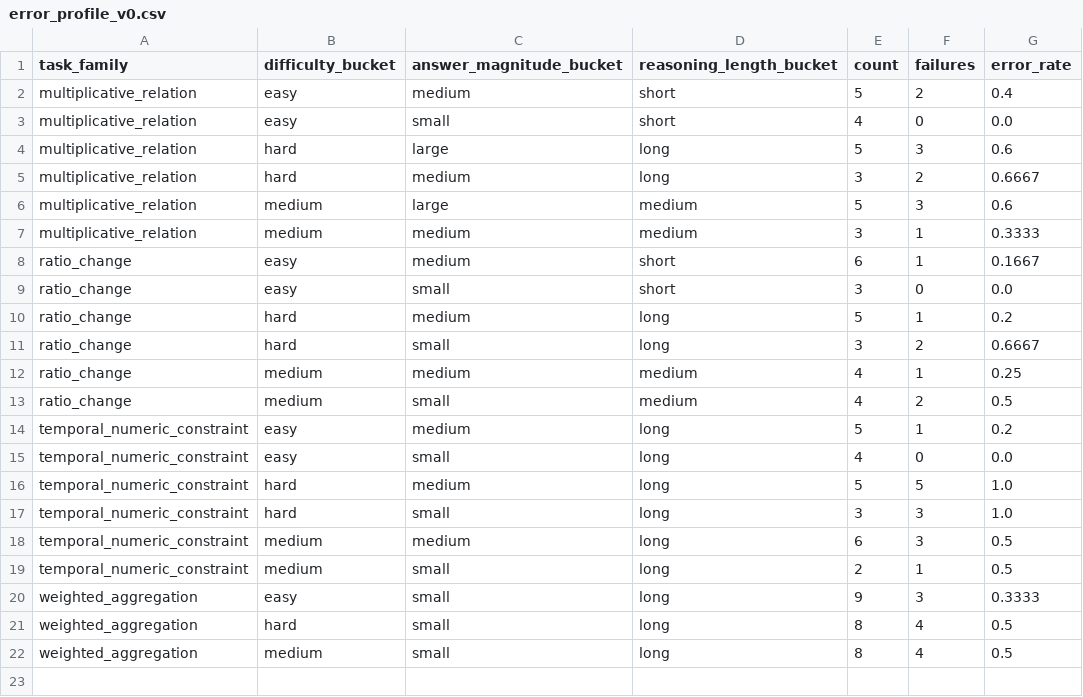
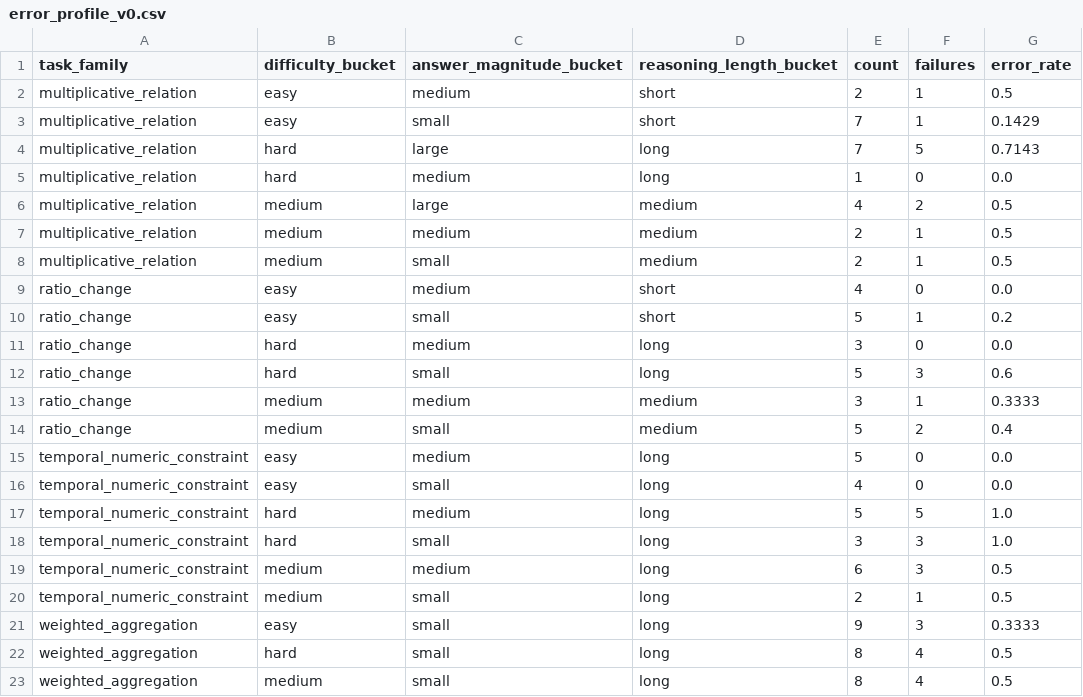
Before and after one commit to rzCayt/error-guided-sft-data-selection, a CSV file: results/error_profile_v0.csv, drawn as a sheet.

```diff
--- a/results/error_profile_v0.csv
+++ b/results/error_profile_v0.csv
@@ -1,15 +1,16 @@
 task_family,difficulty_bucket,answer_magnitude_bucket,reasoning_length_bucket,count,failures,error_rate
-multiplicative_relation,easy,medium,short,5,2,0.4
-multiplicative_relation,easy,small,short,4,0,0.0
-multiplicative_relation,hard,large,long,5,3,0.6
-multiplicative_relation,hard,medium,long,3,2,0.6667
-multiplicative_relation,medium,large,medium,5,3,0.6
-multiplicative_relation,medium,medium,medium,3,1,0.3333
-ratio_change,easy,medium,short,6,1,0.1667
-ratio_change,easy,small,short,3,0,0.0
-ratio_change,hard,medium,long,5,1,0.2
-ratio_change,hard,small,long,3,2,0.6667
-ratio_change,medium,medium,medium,4,1,0.25
-ratio_change,medium,small,medium,4,2,0.5
-temporal_numeric_constraint,easy,medium,long,5,1,0.2
+multiplicative_relation,easy,medium,short,2,1,0.5
+multiplicative_relation,easy,small,short,7,1,0.1429
+multiplicative_relation,hard,large,long,7,5,0.7143
+multiplicative_relation,hard,medium,long,1,0,0.0
+multiplicative_relation,medium,large,medium,4,2,0.5
+multiplicative_relation,medium,medium,medium,2,1,0.5
+multiplicative_relation,medium,small,medium,2,1,0.5
+ratio_change,easy,medium,short,4,0,0.0
+ratio_change,easy,small,short,5,1,0.2
+ratio_change,hard,medium,long,3,0,0.0
+ratio_change,hard,small,long,5,3,0.6
+ratio_change,medium,medium,medium,3,1,0.3333
+ratio_change,medium,small,medium,5,2,0.4
+temporal_numeric_constraint,easy,medium,long,5,0,0.0
 temporal_numeric_constraint,easy,small,long,4,0,0.0
```
Also changed, not shown: results/base_diagnostic_results.csv, results/main_results_v0.csv, 23 other files.
